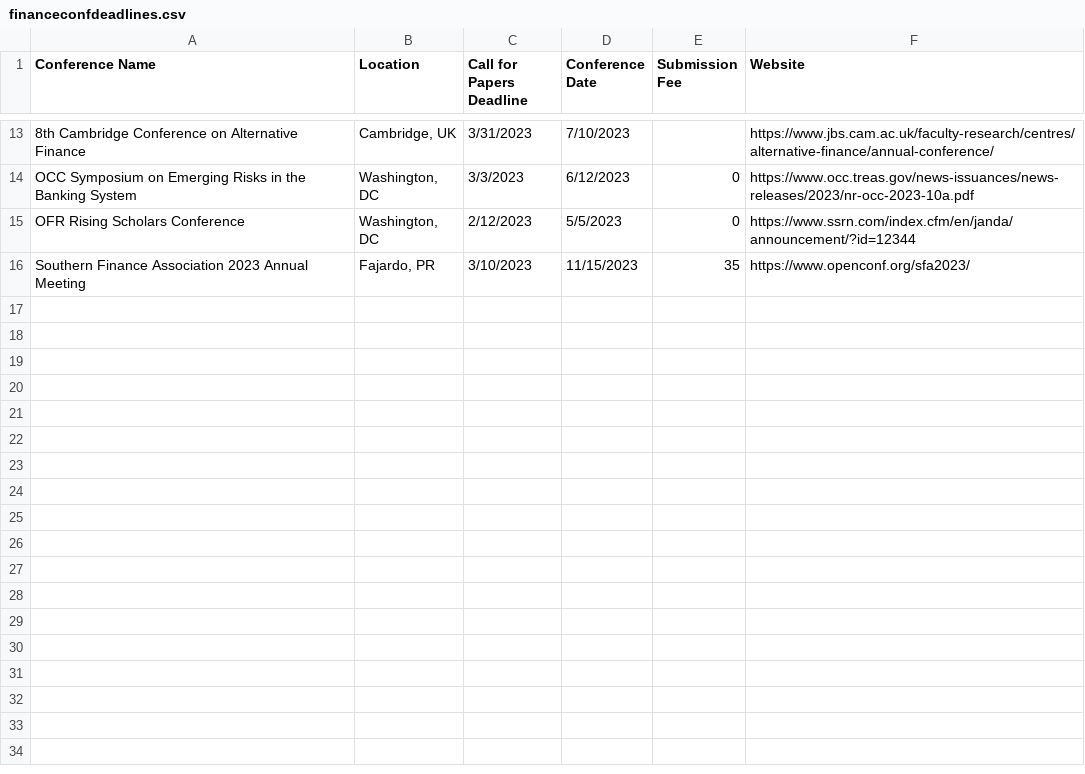
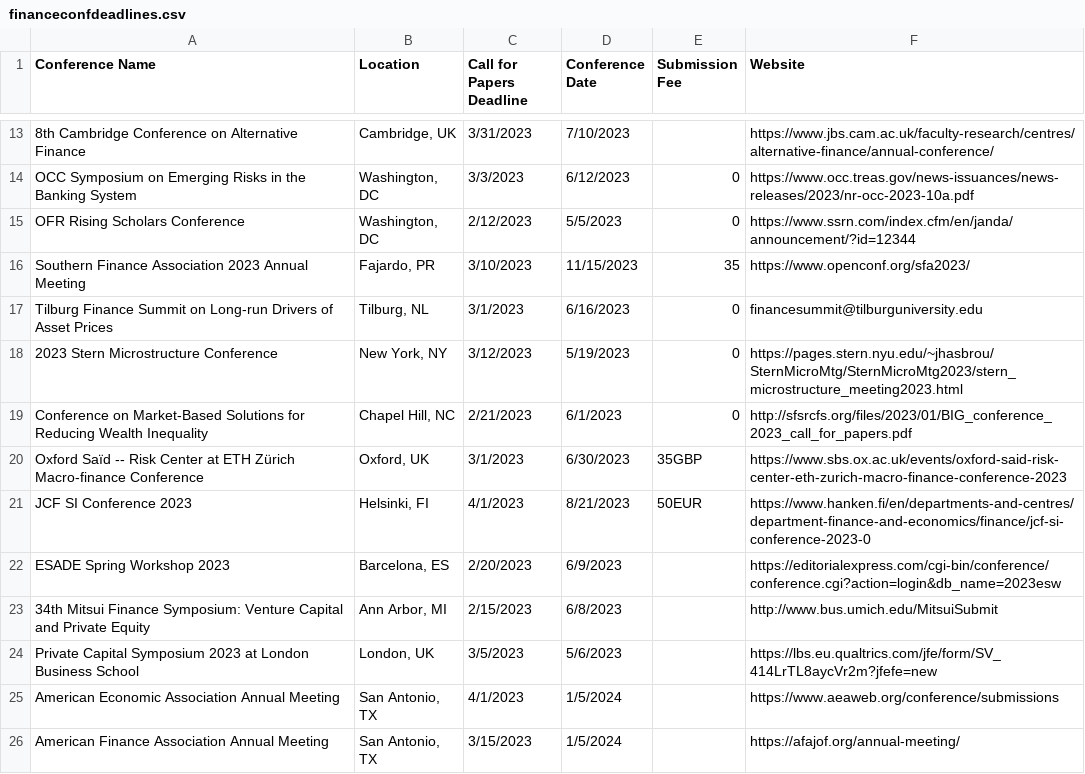
Before and after one commit to tbeason/financeconferences, a CSV file: data/financeconfdeadlines.csv, drawn as a sheet; only a part is shown, gaps mark what is left out.

Commit message:
few more

```diff
--- a/data/financeconfdeadlines.csv
+++ b/data/financeconfdeadlines.csv
@@ -16 +16,11 @@ OFR Rising Scholars Conference,"Washington, DC",2/12/2023,5/5/2023,0,https://www
 Southern Finance Association 2023 Annual Meeting,"Fajardo, PR",3/10/2023,11/15/2023,35,https://www.openconf.org/sfa2023/
+Tilburg Finance Summit on Long-run Drivers of Asset Prices,"Tilburg, NL",3/1/2023,6/16/2023,0,financesummit@tilburguniversity.edu
+2023 Stern Microstructure Conference,"New York, NY",3/12/2023,5/19/2023,0,https://pages.stern.nyu.edu/~jhasbrou/SternMicroMtg/SternMicroMtg2023/stern_microstructure_meeting2023.html
+Conference on Market-Based Solutions for Reducing Wealth Inequality,"Chapel Hill, NC",2/21/2023,6/1/2023,0,http://sfsrcfs.org/files/2023/01/BIG_conference_2023_call_for_papers.pdf
+"Oxford Saïd -- Risk Center at ETH Zürich Macro-finance Conference","Oxford, UK",3/1/2023,6/30/2023,35GBP,https://www.sbs.ox.ac.uk/events/oxford-said-risk-center-eth-zurich-macro-finance-conference-2023
+JCF SI Conference 2023,"Helsinki, FI",4/1/2023,8/21/2023,50EUR,https://www.hanken.fi/en/departments-and-centres/department-finance-and-economics/finance/jcf-si-conference-2023-0
+ESADE Spring Workshop 2023,"Barcelona, ES",2/20/2023,6/9/2023,,https://editorialexpress.com/cgi-bin/conference/conference.cgi?action=login&db_name=2023esw
+34th Mitsui Finance Symposium: Venture Capital and Private Equity,"Ann Arbor, MI",2/15/2023,6/8/2023,,http://www.bus.umich.edu/MitsuiSubmit
+Private Capital Symposium 2023 at London Business School,"London, UK",3/5/2023,5/6/2023,,https://lbs.eu.qualtrics.com/jfe/form/SV_414LrTL8aycVr2m?jfefe=new
+American Economic Association Annual Meeting,"San Antonio, TX",4/1/2023,1/5/2024,,https://www.aeaweb.org/conference/submissions
+American Finance Association Annual Meeting,"San Antonio, TX",3/15/2023,1/5/2024,,https://afajof.org/annual-meeting/
```
